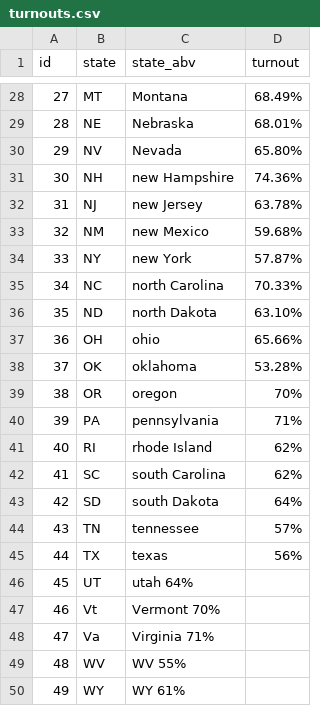
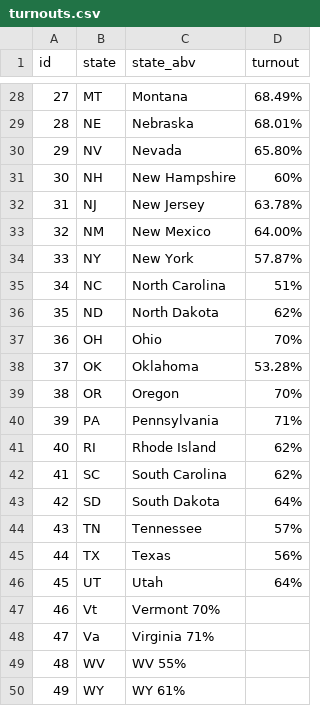
Before and after one commit to radosty/radosty.github.io, a CSV file: turnouts.csv, drawn as a sheet; only a part is shown, gaps mark what is left out.

Commit message:
Update turnouts.csv

```diff
--- a/turnouts.csv
+++ b/turnouts.csv
@@ -30,18 +30,18 @@ id,state,state_abv,turnout
 29,NV,Nevada,65.80%
-30,NH,new Hampshire ,74.36%
-31,NJ,new Jersey ,63.78%
-32,NM,new Mexico ,59.68%
-33 ,NY,new York ,57.87%
-34 ,NC,north Carolina ,70.33%
-35 ,ND,north Dakota ,63.10%
-36 ,OH ,ohio ,65.66%
-37 ,OK ,oklahoma ,53.28%
-38 ,OR ,oregon ,70%
-39 ,PA,pennsylvania ,71%
-40 ,RI,rhode Island ,62%
-41 ,SC,south Carolina ,62%
-42 ,SD,south Dakota ,64%
-43 ,TN,tennessee ,57%
-44 ,TX ,texas ,56%
-45 ,UT ,utah 64%
+30,NH,New Hampshire,60%
+31,NJ,New Jersey,63.78%
+32,NM,New Mexico,64.00%
+33,NY,New York,57.87%
+34,NC,North Carolina,51%
+35,ND,North Dakota,62%
+36,OH,Ohio,70%
+37,OK,Oklahoma,53.28%
+38,OR,Oregon,70%
+39,PA,Pennsylvania,71%
+40,RI,Rhode Island,62%
+41,SC,South Carolina,62%
+42,SD,South Dakota,64%
+43,TN,Tennessee,57%
+44,TX,Texas,56%
+45,UT,Utah,64%
 46,Vt,Vermont 70%
```
